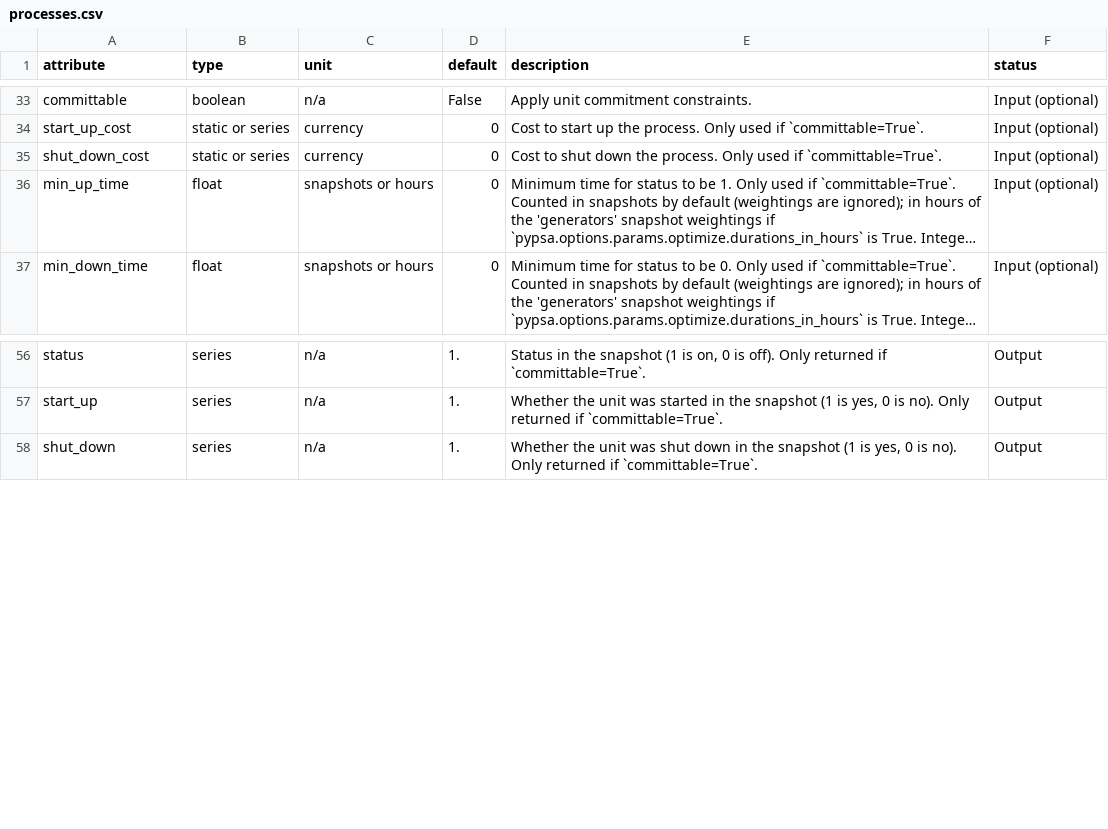
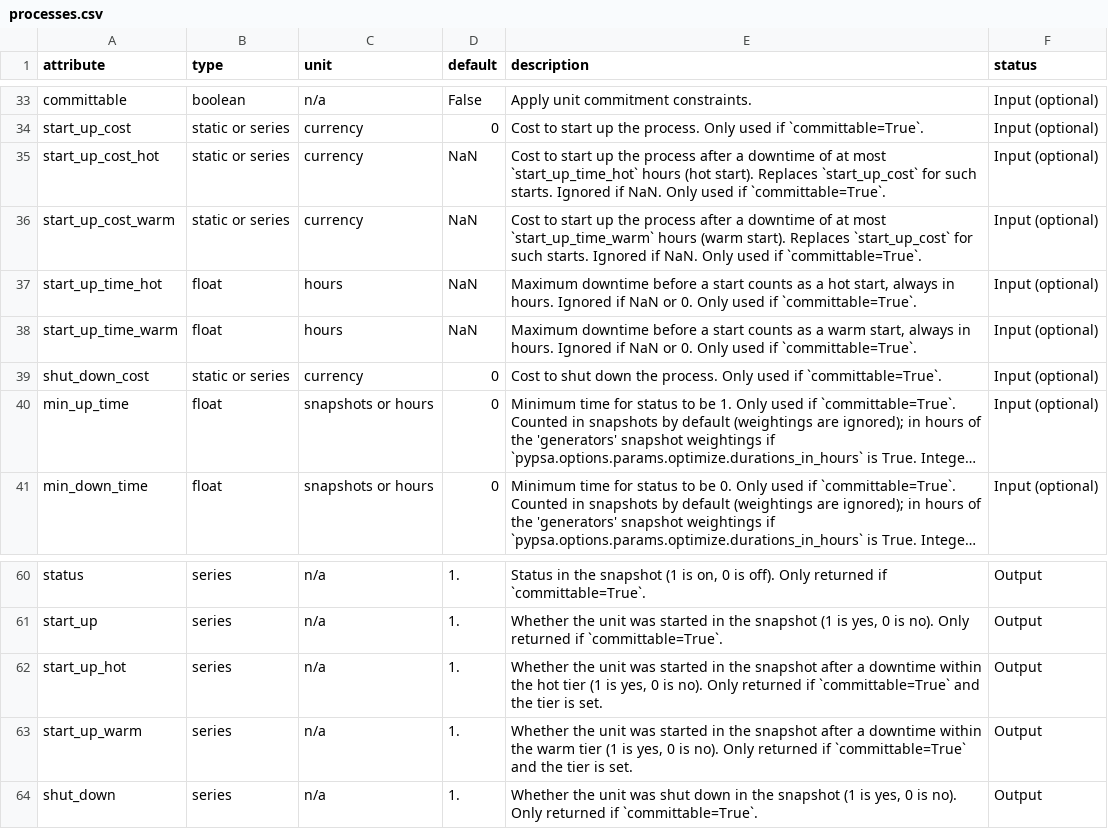
Before and after one commit to lkstrp/PyPSA, a CSV file: pypsa/data/component_attrs/processes.csv, drawn as a sheet; only a part is shown, gaps mark what is left out; long unchanged cells end in ….

```diff
--- a/pypsa/data/component_attrs/processes.csv
+++ b/pypsa/data/component_attrs/processes.csv
@@ -34,2 +34,6 @@ committable,boolean,n/a,False,Apply unit commitment constraints.,Input (optional
 start_up_cost,static or series,currency,0,Cost to start up the process. Only used if `committable=True`.,Input (optional)
+start_up_cost_hot,static or series,currency,NaN,"Cost to start up the process after a downtime of at most `start_up_time_hot` hours (hot start). Replaces `start_up_cost` for such starts. Ignored if NaN. Only used if `committable=True`.",Input (optional)
+start_up_cost_warm,static or series,currency,NaN,"Cost to start up the process after a downtime of at most `start_up_time_warm` hours (warm start). Replaces `start_up_cost` for such starts. Ignored if NaN. Only used if `committable=True`.",Input (optional)
+start_up_time_hot,float,hours,NaN,"Maximum downtime before a start counts as a hot start, always in hours. Ignored if NaN or 0. Only used if `committable=True`.",Input (optional)
+start_up_time_warm,float,hours,NaN,"Maximum downtime before a start counts as a warm start, always in hours. Ignored if NaN or 0. Only used if `committable=True`.",Input (optional)
 shut_down_cost,static or series,currency,0,Cost to shut down the process. Only used if `committable=True`.,Input (optional)
@@ -57,2 +61,4 @@ status,series,n/a,1.,"Status in the snapshot (1 is on, 0 is off). Only returned
 start_up,series,n/a,1.,"Whether the unit was started in the snapshot (1 is yes, 0 is no). Only returned if `committable=True`.",Output
+start_up_hot,series,n/a,1.,"Whether the unit was started in the snapshot after a downtime within the hot tier (1 is yes, 0 is no). Only returned if `committable=True` and the tier is set.",Output
+start_up_warm,series,n/a,1.,"Whether the unit was started in the snapshot after a downtime within the warm tier (1 is yes, 0 is no). Only returned if `committable=True` and the tier is set.",Output
 shut_down,series,n/a,1.,"Whether the unit was shut down in the snapshot (1 is yes, 0 is no).  Only returned if `committable=True`.",Output
```
Also changed, not shown: pypsa/data/component_attrs/generators.csv, pypsa/data/component_attrs/links.csv, 19 other files.
